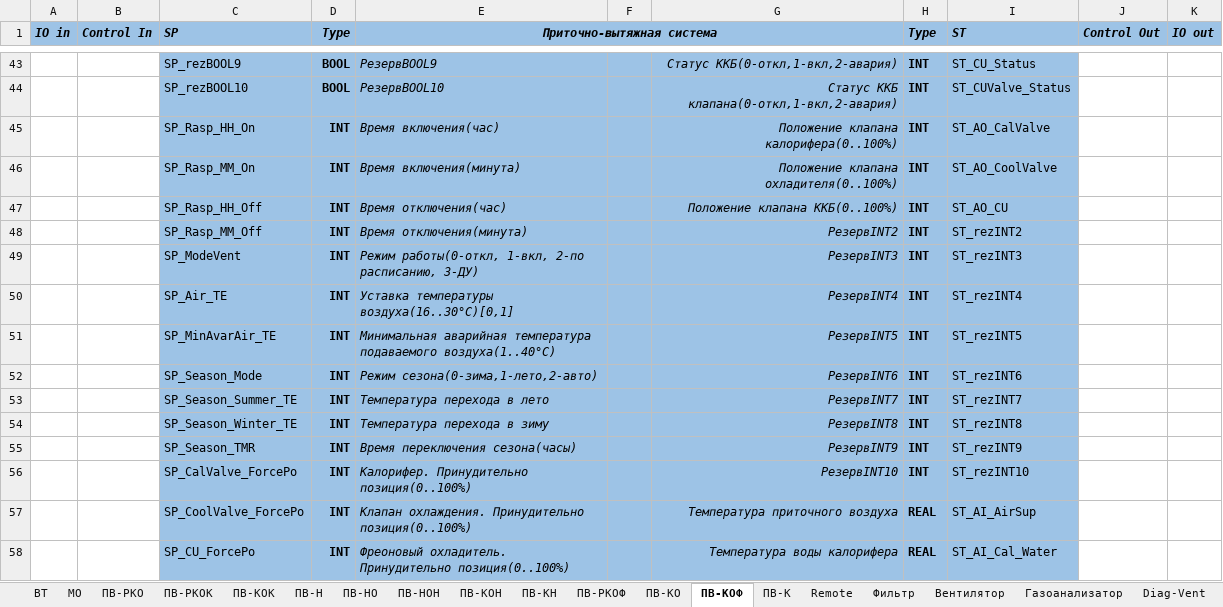
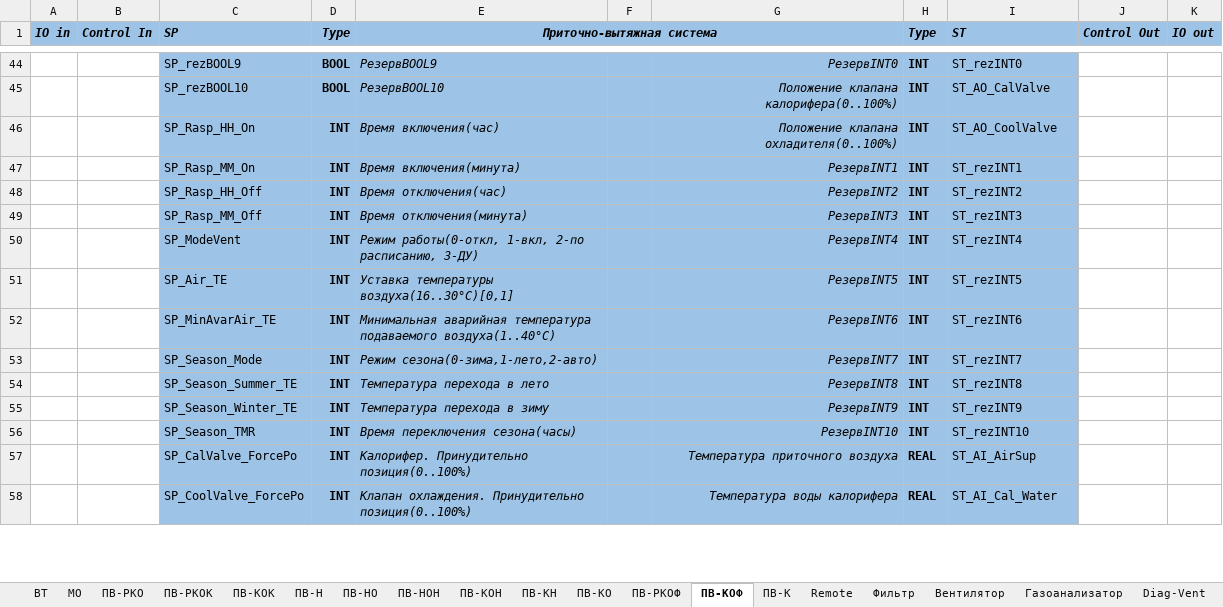
Before and after one commit to artrus/EcoStruxureConfigurator, an Excel workbook: EcoStruxureConfigurator/_Res/Objects.xlsx, sheet ПВ-КОФ, drawn as a sheet; only a part is shown, gaps mark what is left out; values as stored, in another font and other column widths than the file's, no borders; removed rows and columns are numbered as before the commit, all else as after; the diff covers the shown part only; the diff names each change by its address in the sheet, - before the commit and + after, or states it on an @@ line.

```diff
--- a/EcoStruxureConfigurator/_Res/Objects.xlsx (sheet ПВ-КОФ)
+++ b/EcoStruxureConfigurator/_Res/Objects.xlsx (sheet ПВ-КОФ)
@@ sheet tab order changed: ВТ | МО | ПВ-РКО | ПВ-РКОК | ПВ-КОК | ПВ-Н | ПВ-НО | ПВ-НОН | ПВ-КОН | ПВ-КН | ПВ-КО | ПВ-РКОФ | ПВ-КОФ | ПВ-К | Remote | Фильтр | Вентилятор | Газоанализатор | Diag-Vent @@
-G44: Статус ККБ(0-откл,1-вкл,2-авария)
+G44: РезервINT0
-I44 (ST): ST_CU_Status
+I44 (ST): ST_rezINT0
-G45: Статус ККБ клапана(0-откл,1-вкл,2-авария)
+G45: Положение клапана калорифера(0..100%)
-I45 (ST): ST_CUValve_Status
+I45 (ST): ST_AO_CalValve
-G46: Положение клапана калорифера(0..100%)
+G46: Положение клапана охладителя(0..100%)
-I46 (ST): ST_AO_CalValve
+I46 (ST): ST_AO_CoolValve
-G47: Положение клапана охладителя(0..100%)
+G47: РезервINT1
-I47 (ST): ST_AO_CoolValve
+I47 (ST): ST_rezINT1
-G48: Положение клапана ККБ(0..100%)
+G48: РезервINT2
-I48 (ST): ST_AO_CU
+I48 (ST): ST_rezINT2
-G49: РезервINT2
+G49: РезервINT3
-I49 (ST): ST_rezINT2
+I49 (ST): ST_rezINT3
-G50: РезервINT3
+G50: РезервINT4
-I50 (ST): ST_rezINT3
+I50 (ST): ST_rezINT4
-G51: РезервINT4
+G51: РезервINT5
-I51 (ST): ST_rezINT4
+I51 (ST): ST_rezINT5
-G52: РезервINT5
+G52: РезервINT6
-I52 (ST): ST_rezINT5
+I52 (ST): ST_rezINT6
-G53: РезервINT6
+G53: РезервINT7
-I53 (ST): ST_rezINT6
+I53 (ST): ST_rezINT7
-G54: РезервINT7
+G54: РезервINT8
-I54 (ST): ST_rezINT7
+I54 (ST): ST_rezINT8
-G55: РезервINT8
+G55: РезервINT9
-I55 (ST): ST_rezINT8
+I55 (ST): ST_rezINT9
-G56: РезервINT9
+G56: РезервINT10
-I56 (ST): ST_rezINT9
+I56 (ST): ST_rezINT10
-G57: РезервINT10
+G57: Температура приточного воздуха
-H57 (Type): INT
+H57 (Type): REAL
-I57 (ST): ST_rezINT10
+I57 (ST): ST_AI_AirSup
-G58: Температура приточного воздуха
+G58: Температура воды калорифера
-I58 (ST): ST_AI_AirSup
+I58 (ST): ST_AI_Cal_Water
-row 58:  |  | SP_CU_ForcePo | INT | Фреоновый охладитель. Принудительно позиция(0..100%) |  | Температура воды калорифера | REAL | ST_AI_Cal_Water
```
Also changed, not shown: 8 added rows, 6 removed rows, 79 edited cells and cell formats elsewhere in this sheet, sheet ПВ-РКОФ, sheet ПВ-КОК, sheet ПВ-Н, sheet ПВ-НО, sheet ПВ-РКОК, sheet ВТ, 8 more sheets, other sheet tabs, 30 other files.
